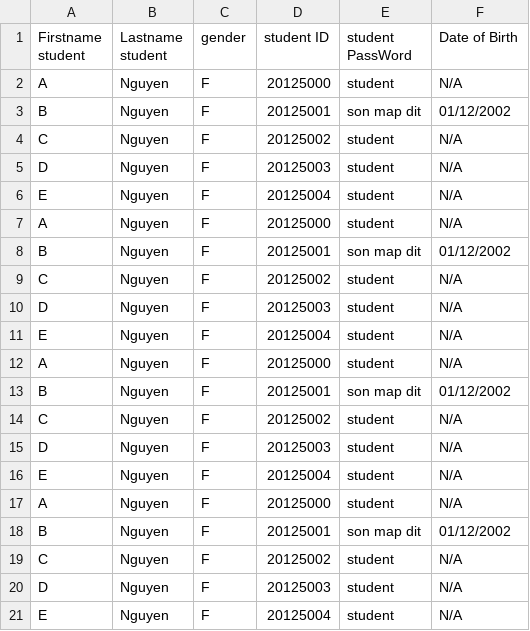
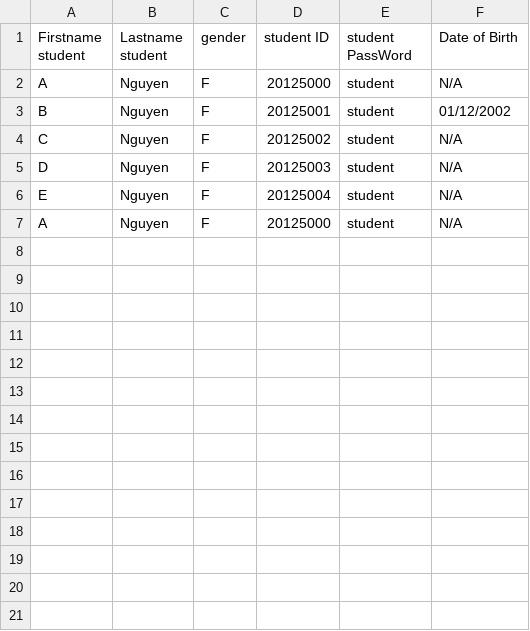
Before and after one commit to hiimkhang/Student-Management-System, a CSV file: Project_CS/Project_CS/Student.csv, drawn as a sheet.

```diff
--- a/Project_CS/Project_CS/Student.csv
+++ b/Project_CS/Project_CS/Student.csv
@@ -2,3 +2,3 @@ Firstname student,Lastname student,gender,student ID,student PassWord, Date of B
 A,Nguyen,F,20125000,student,N/A
-B,Nguyen,F,20125001,son map dit,01/12/2002
+B,Nguyen,F,20125001,student,01/12/2002
 C,Nguyen,F,20125002,student,N/A
@@ -7,15 +7 @@ E,Nguyen,F,20125004,student,N/A
 A,Nguyen,F,20125000,student,N/A
-B,Nguyen,F,20125001,son map dit,01/12/2002
-C,Nguyen,F,20125002,student,N/A
-D,Nguyen,F,20125003,student,N/A
-E,Nguyen,F,20125004,student,N/A
-A,Nguyen,F,20125000,student,N/A
-B,Nguyen,F,20125001,son map dit,01/12/2002
-C,Nguyen,F,20125002,student,N/A
-D,Nguyen,F,20125003,student,N/A
-E,Nguyen,F,20125004,student,N/A
-A,Nguyen,F,20125000,student,N/A
-B,Nguyen,F,20125001,son map dit,01/12/2002
-C,Nguyen,F,20125002,student,N/A
-D,Nguyen,F,20125003,student,N/A
-E,Nguyen,F,20125004,student,N/A
```
Also changed, not shown: 4 other files.
